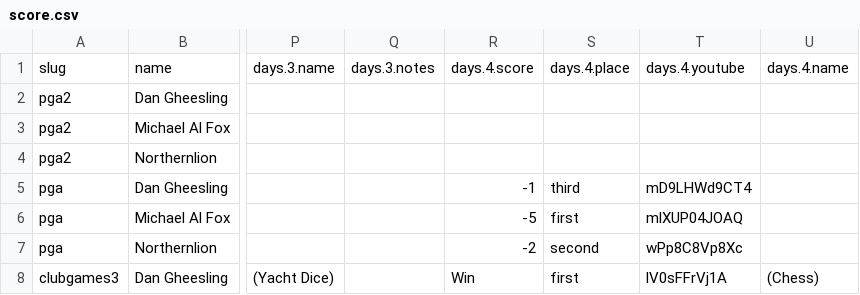
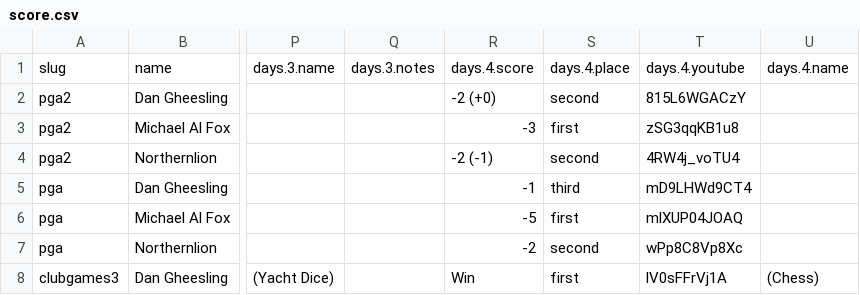
Before and after one commit to bcranton/goldengoblet.net, a CSV file: src/data/score.csv, drawn as a sheet; only a part is shown, gaps mark what is left out; the diff names each change by its address in the sheet, - before the commit and + after, or states it on an @@ line.

Commit message:
score update

```diff
--- a/src/data/score.csv
+++ b/src/data/score.csv
-R2: (empty)
+R2: -2 (+0)
-S2: (empty)
+S2: second
-T2: (empty)
+T2: 815L6WGACzY
-R3: (empty)
+R3: -3
-S3: (empty)
+S3: first
-T3: (empty)
+T3: zSG3qqKB1u8
-R4: (empty)
+R4: -2 (-1)
-S4: (empty)
+S4: second
-T4: (empty)
+T4: 4RW4j_voTU4
```
